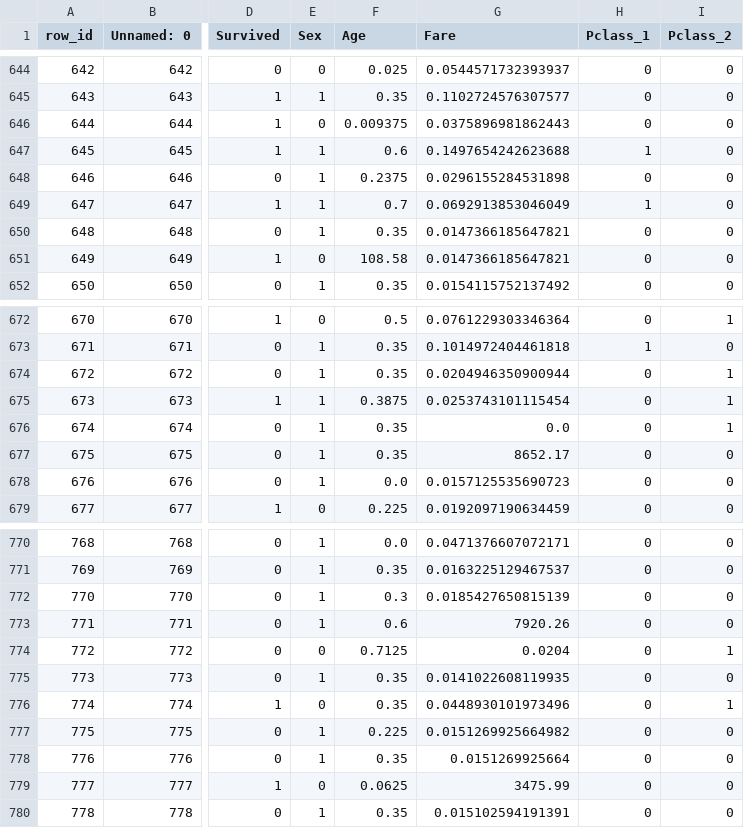
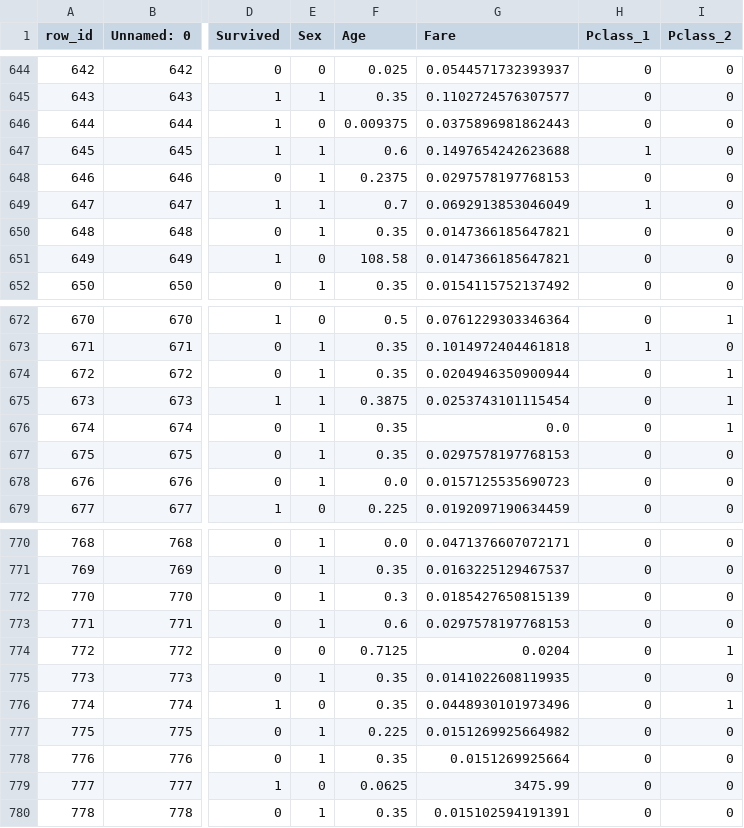
Before and after one commit to Banimo123/LLM-data-prep-evaluation, a CSV file: results/cleaned_datasets/titanic/noisy_high__profile.csv, drawn as a sheet; only a part is shown, gaps mark what is left out; the diff covers the shown part only; the diff names each change by its address in the sheet, - before the commit and + after, or states it on an @@ line.

```diff
--- a/results/cleaned_datasets/titanic/noisy_high__profile.csv
+++ b/results/cleaned_datasets/titanic/noisy_high__profile.csv
-G648 (Fare): 0.0296155284531898
+G648 (Fare): 0.0297578197768153
-G677 (Fare): 8652.17
+G677 (Fare): 0.0297578197768153
-G773 (Fare): 7920.26
+G773 (Fare): 0.0297578197768153
```
Also changed, not shown: 5 edited cells elsewhere in this file, results/cleaned_datasets/hospital/noisy_high__simple.csv, results/cleaned_datasets/titanic/noisy_low__profile.csv, 21 other files.
